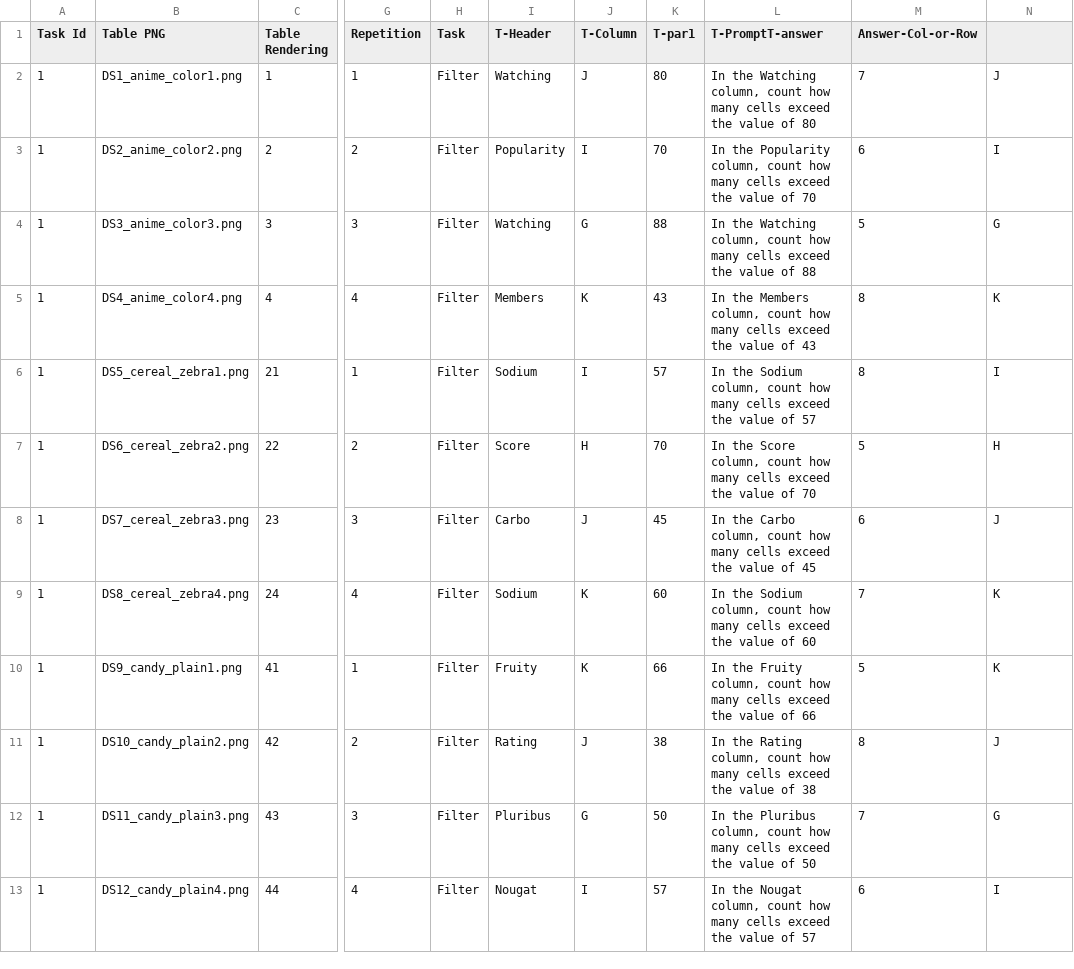
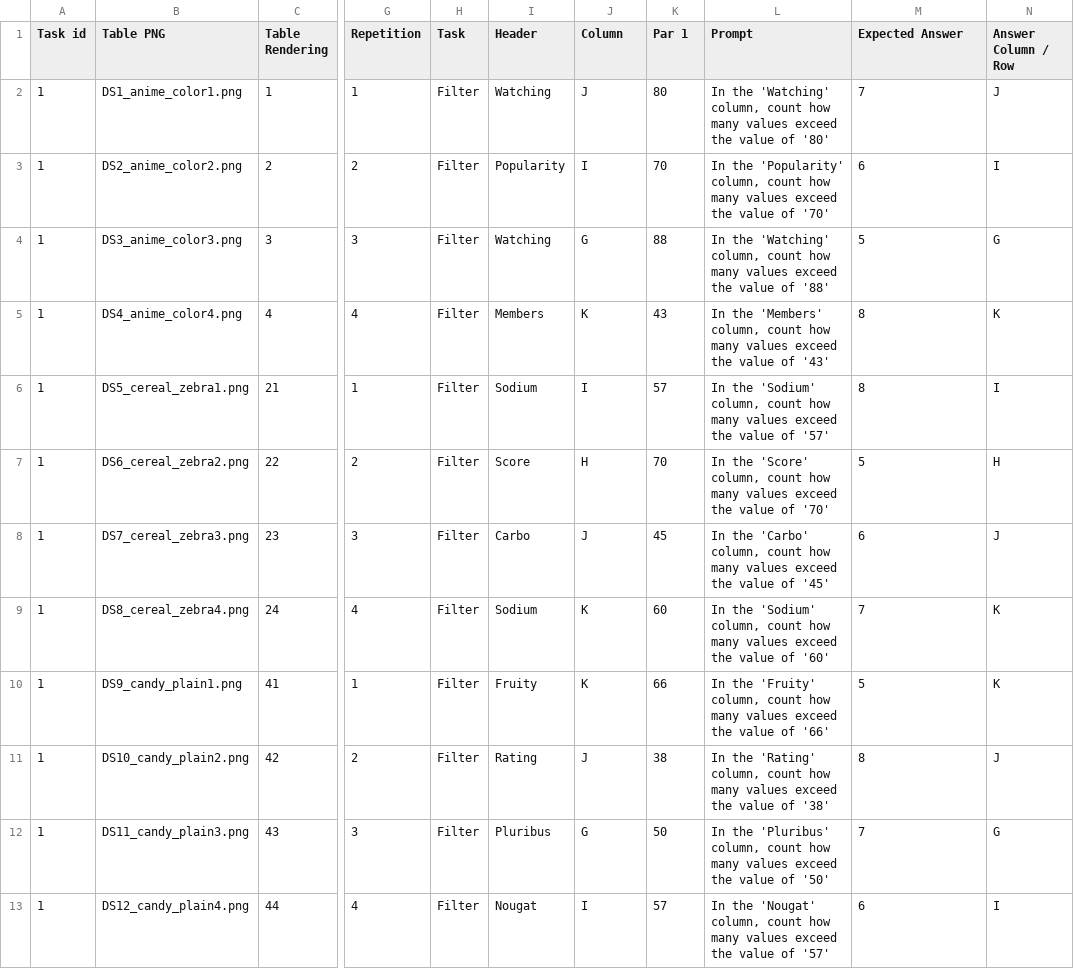
Before and after one commit to danigallegdup/DataTables, a CSV file: Particpants_Input/P1.csv, drawn as a sheet; only a part is shown, gaps mark what is left out; the diff covers the shown part only; the diff names each change by its address in the sheet, - before the commit and + after, or states it on an @@ line.

Commit message:
new input file

```diff
--- a/Particpants_Input/P1.csv
+++ b/Particpants_Input/P1.csv
-A1: Task Id
+A1: Task id
-I1: T-Header
+I1: Header
-J1: T-Column
+J1: Column
-K1: T-par1
+K1: Par 1
-L1: T-PromptT-answer
+L1: Prompt
-M1: Answer-Col-or-Row
+M1: Expected Answer
-N1: (empty)
+N1: Answer Column / Row
-L2 (Prompt): In the Watching column, count how many cells exceed the value of 80
+L2 (Prompt): In the 'Watching' column, count how many values exceed the value of '80'
-L3 (Prompt): In the Popularity column, count how many cells exceed the value of 70
+L3 (Prompt): In the 'Popularity' column, count how many values exceed the value of '70'
-L4 (Prompt): In the Watching column, count how many cells exceed the value of 88
+L4 (Prompt): In the 'Watching' column, count how many values exceed the value of '88'
-L5 (Prompt): In the Members column, count how many cells exceed the value of 43
+L5 (Prompt): In the 'Members' column, count how many values exceed the value of '43'
-L6 (Prompt): In the Sodium column, count how many cells exceed the value of 57
+L6 (Prompt): In the 'Sodium' column, count how many values exceed the value of '57'
-L7 (Prompt): In the Score column, count how many cells exceed the value of 70
+L7 (Prompt): In the 'Score' column, count how many values exceed the value of '70'
-L8 (Prompt): In the Carbo column, count how many cells exceed the value of 45
+L8 (Prompt): In the 'Carbo' column, count how many values exceed the value of '45'
-L9 (Prompt): In the Sodium column, count how many cells exceed the value of 60
+L9 (Prompt): In the 'Sodium' column, count how many values exceed the value of '60'
-L10 (Prompt): In the Fruity column, count how many cells exceed the value of 66
+L10 (Prompt): In the 'Fruity' column, count how many values exceed the value of '66'
-L11 (Prompt): In the Rating column, count how many cells exceed the value of 38
+L11 (Prompt): In the 'Rating' column, count how many values exceed the value of '38'
-L12 (Prompt): In the Pluribus column, count how many cells exceed the value of 50
+L12 (Prompt): In the 'Pluribus' column, count how many values exceed the value of '50'
-L13 (Prompt): In the Nougat column, count how many cells exceed the value of 57
+L13 (Prompt): In the 'Nougat' column, count how many values exceed the value of '57'
```
Also changed, not shown: 152 edited cells elsewhere in this file, 25 other files.
